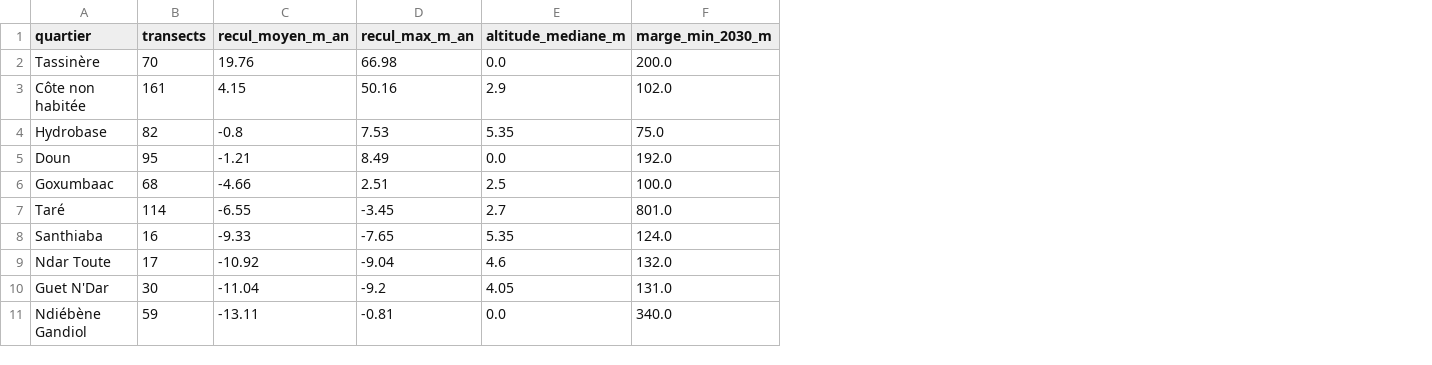
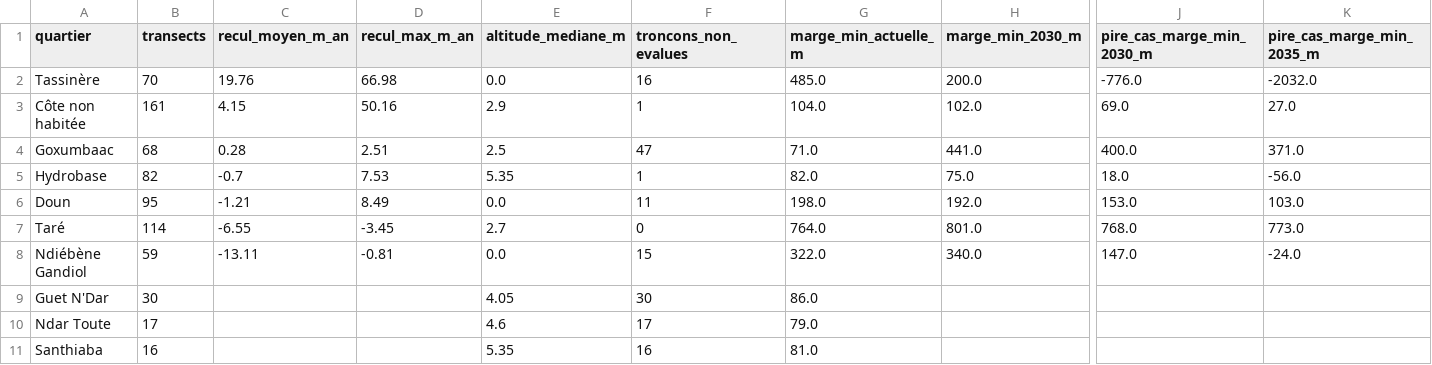
Before and after one commit to Abdoulaye-Diouf/tafeSat, a CSV file: resultats/resume_par_quartier.csv, drawn as a sheet; only a part is shown, gaps mark what is left out; removed rows and columns are numbered as before the commit, all else as after; rows hold the shown columns only; the diff names each change by its address in the sheet, - before the commit and + after, or states it on an @@ line.

Commit message:
Zone de la digue : pas de projection derrière l'ouvrage (trop peu d'images depuis les travaux) ; distance actuelle mer – maisons et pire cas ajoutés ; note de concept corrigée

```diff
--- a/resultats/resume_par_quartier.csv
+++ b/resultats/resume_par_quartier.csv
+column F (troncons_non_evalues), rows 2-3: 16 | 1; rows 5-8: 1 | 11 | 0 | 15
+column G (marge_min_actuelle_m), rows 2-3: 485.0 | 104.0; rows 5-8: 82.0 | 198.0 | 764.0 | 322.0
+column J (pire_cas_marge_min_2030_m), rows 2-3: -776.0 | 69.0; rows 5-8: 18.0 | 153.0 | 768.0 | 147.0
+column K (pire_cas_marge_min_2035_m), rows 2-3: -2032.0 | 27.0; rows 5-8: -56.0 | 103.0 | 773.0 | -24.0
+row 4: Goxumbaac | 68 | 0.28 | 2.51 | 2.5 | 47 | 71.0 | 441.0 | 400.0 | 371.0
-C5 (recul_moyen_m_an): -0.8
+C5 (recul_moyen_m_an): -0.7
-row 6: Goxumbaac | 68 | -4.66 | 2.51 | 2.5 | 100.0
-row 8: Santhiaba | 16 | -9.33 | -7.65 | 5.35 | 124.0
-row 9: Ndar Toute | 17 | -10.92 | -9.04 | 4.6 | 132.0
-row 10: Guet N'Dar | 30 | -11.04 | -9.2 | 4.05 | 131.0
+row 9: Guet N'Dar | 30 |  |  | 4.05 | 30 | 86.0
+row 10: Ndar Toute | 17 |  |  | 4.6 | 17 | 79.0
+row 11: Santhiaba | 16 |  |  | 5.35 | 16 | 81.0
```
Also changed, not shown: 13 other files.
